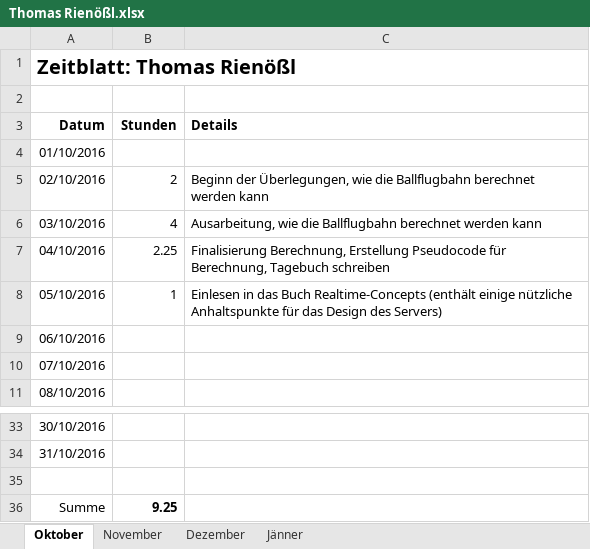
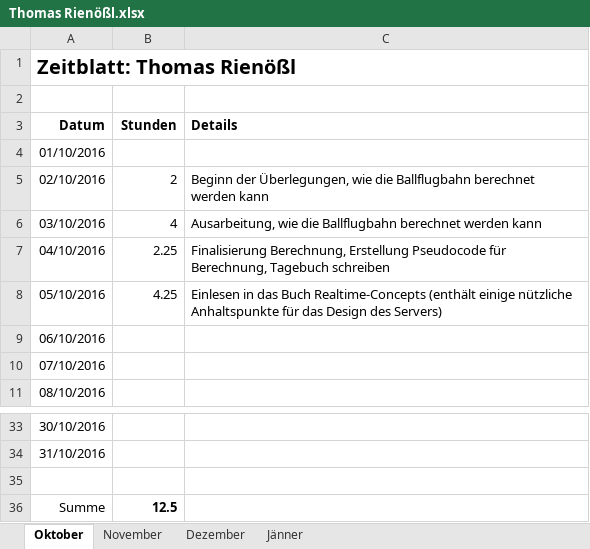
Before and after one commit to ChangeTheCode/AlienHacky, an Excel workbook: Zeitblätter/Thomas Rienößl.xlsx, sheet Oktober, drawn as a sheet; only a part is shown, gaps mark what is left out; values as stored, in another font and other column widths than the file's, no borders; the diff names each change by its address in the sheet, - before the commit and + after, or states it on an @@ line.

Commit message:
EOD
Zeitblatt auf Stand gebracht

```diff
--- a/Zeitblätter/Thomas Rienößl.xlsx (sheet Oktober)
+++ b/Zeitblätter/Thomas Rienößl.xlsx (sheet Oktober)
-B8 (Stunden): 1
+B8 (Stunden): 4.25
-B36 (Stunden): 9.25
+B36 (Stunden): 12.5
```
